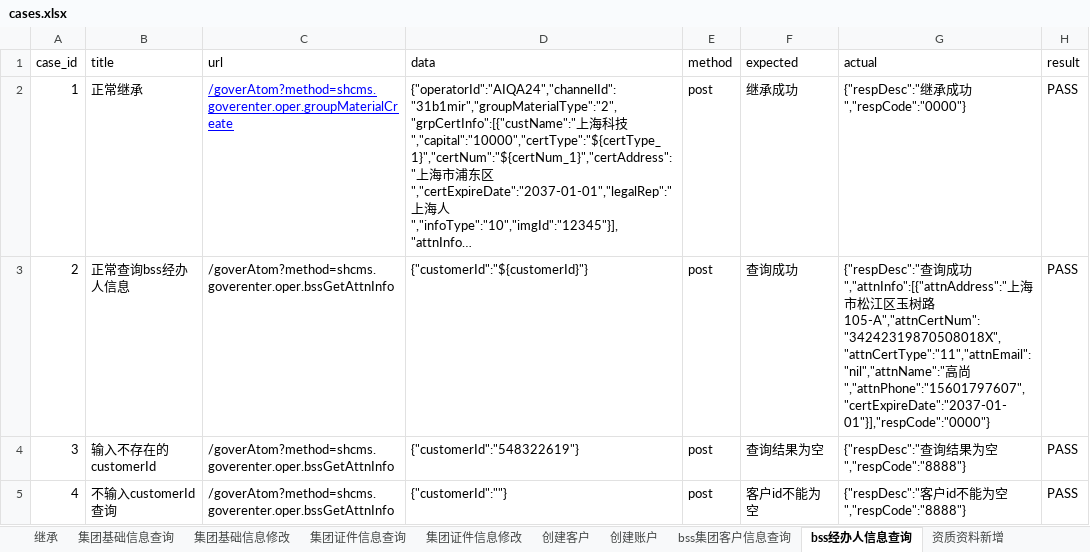
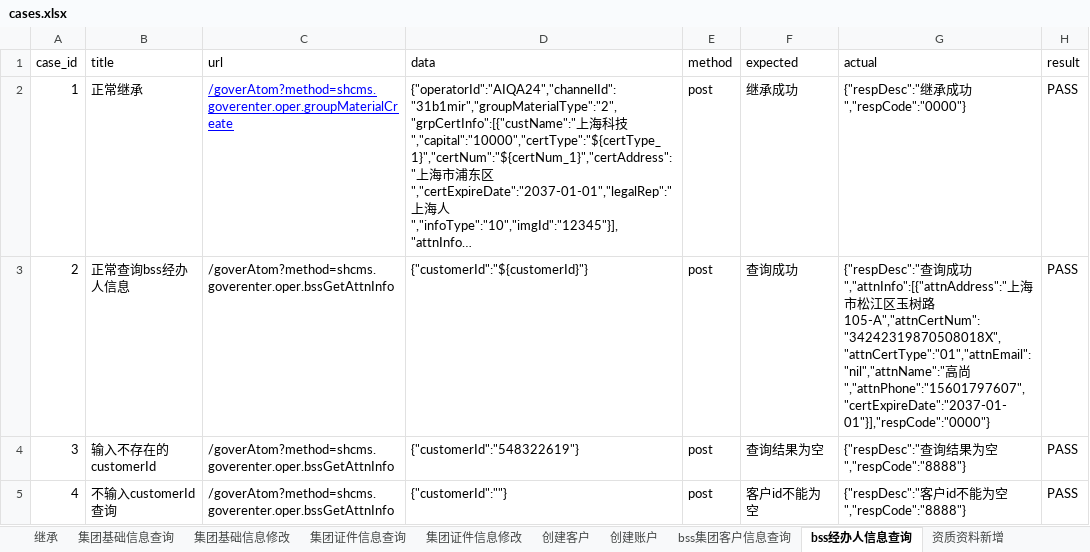
Before and after one commit to tudou8728/ZQ, an Excel workbook: datas/cases.xlsx, sheet bss经办人信息查询, drawn as a sheet; long unchanged cells end in …; values as stored, in another font and other column widths than the file's, no borders; the diff names each change by its address in the sheet, - before the commit and + after, or states it on an @@ line.

```diff
--- a/datas/cases.xlsx (sheet bss经办人信息查询)
+++ b/datas/cases.xlsx (sheet bss经办人信息查询)
-G3 (actual): …树路105-A","attnCertNum":"34242319870508018X","attnCertType":"11","attnEmail":"nil","attnName":"高尚…
+G3 (actual): …树路105-A","attnCertNum":"34242319870508018X","attnCertType":"01","attnEmail":"nil","attnName":"高尚…
```
Also changed, not shown: sheet 证件照片上传, sheet 客户资料列表查询, sheet 继承, sheet 开户银行列表查询, sheet 查询影像资料图片信息, sheet 客户资料查询, 10 more sheets, other sheet tabs, 21 other files.
